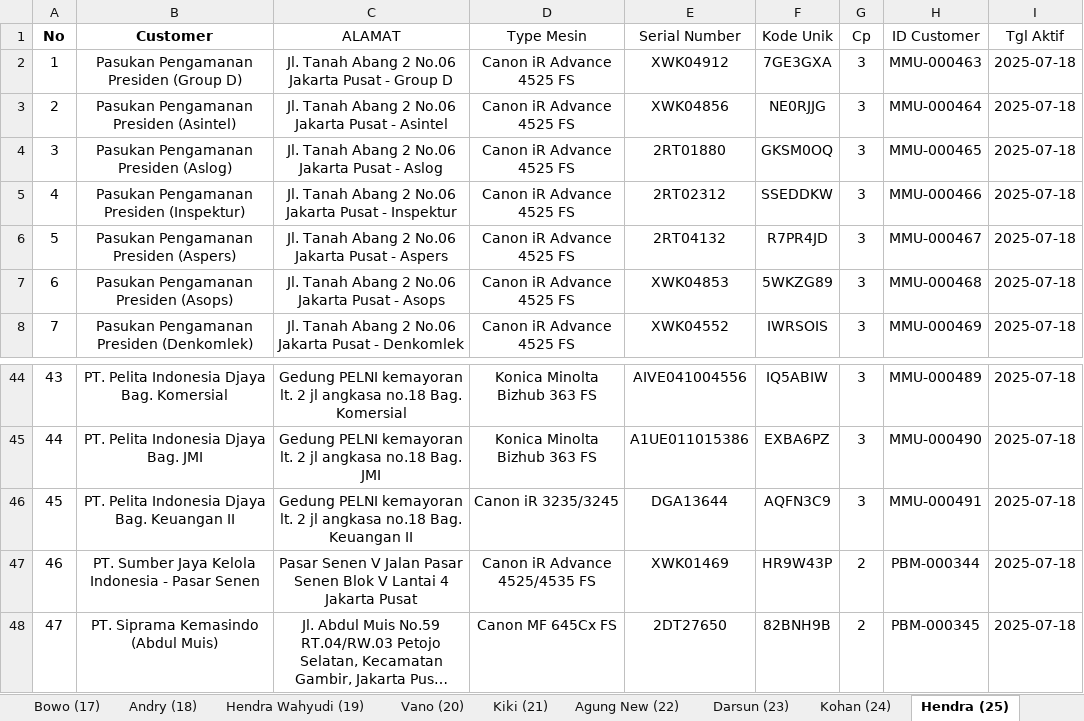
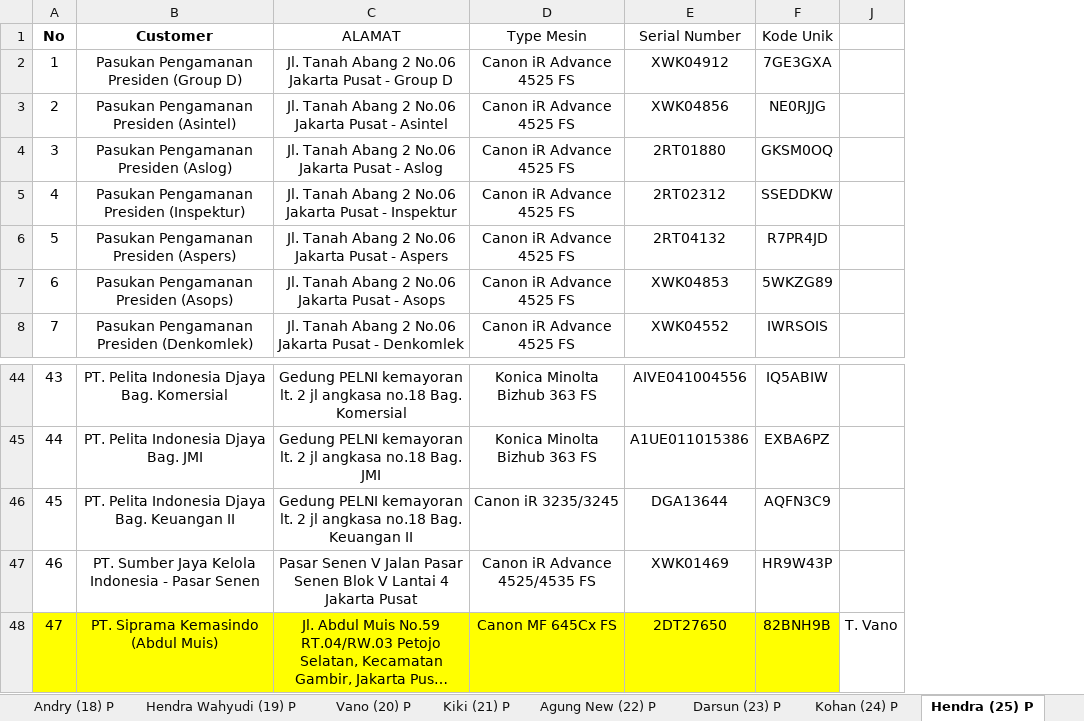
Before and after one commit to mguston12/stock-pwkt-pb-group-be, an Excel workbook: internal/service/stock/Customer All PB GROUP (Wilayah).xlsx, sheet Hendra (25) P, drawn as a sheet; only a part is shown, gaps mark what is left out; long unchanged cells end in …; values as stored, in another font and other column widths than the file's, no borders; conditional formats not drawn; removed rows and columns are numbered as before the commit, all else as after; the diff names each change by its address in the sheet, - before the commit and + after, or states it on an @@ line.

```diff
--- a/internal/service/stock/Customer All PB GROUP (Wilayah).xlsx (sheet Hendra (25) P)
+++ b/internal/service/stock/Customer All PB GROUP (Wilayah).xlsx (sheet Hendra (25) P)
-sheet tab: Andry (18)
+sheet tab: Andry (18) P
-sheet tab: Hendra Wahyudi (19)
+sheet tab: Hendra Wahyudi (19) P
-sheet tab: Vano (20)
+sheet tab: Vano (20) P
-sheet tab: Kiki (21)
+sheet tab: Kiki (21) P
-sheet tab: Agung New (22)
+sheet tab: Agung New (22) P
-sheet tab: Darsun (23)
+sheet tab: Darsun (23) P
-sheet tab: Kohan (24)
+sheet tab: Kohan (24) P
-sheet tab: Hendra (25)
+sheet tab: Hendra (25) P
@@ column G (Cp) hidden, rows 2-8: all 3; rows 44-48: 3 | 3 | 3 | 2 | 2 @@
@@ column H (ID Customer) hidden, rows 2-8: MMU-000463 | MMU-000464 | MMU-000465 | MMU-000466 | MMU-000467 | MMU-000468 | MMU-000469; rows 44-48: MMU-000489 | MMU-000490 | MMU-000491 | PBM-000344 | PBM-000345 @@
@@ column I (Tgl Aktif) hidden, rows 2-8: all 2025-07-18; rows 44-48: all 2025-07-18 @@
+column J, row 48: T. Vano
-A48:F48 fill: none
+A48:F48 fill: #FFFF00
```
Also changed, not shown: sheet Vano (20) P, sheet Fahmi (9), sheet Agus E (30) P, sheet Kirman (35) P, sheet Ridwan (3) P, sheet Aris (32), 28 more sheets, other sheet tabs, hidden cells, 2 other files.
